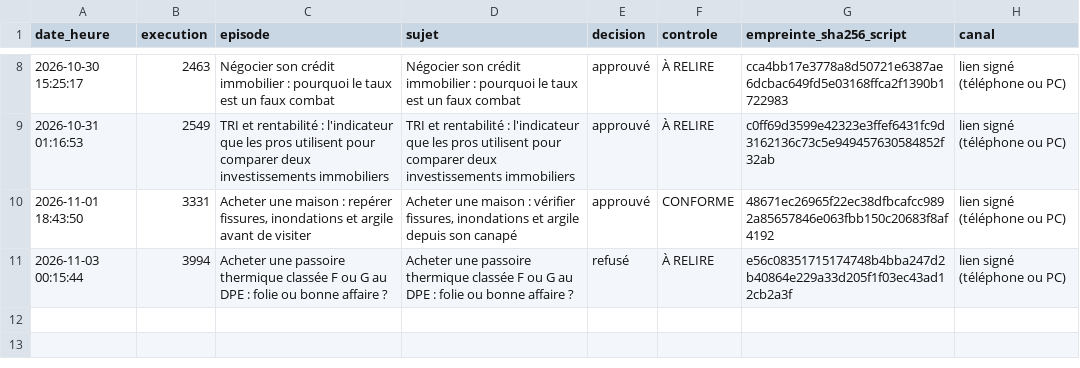
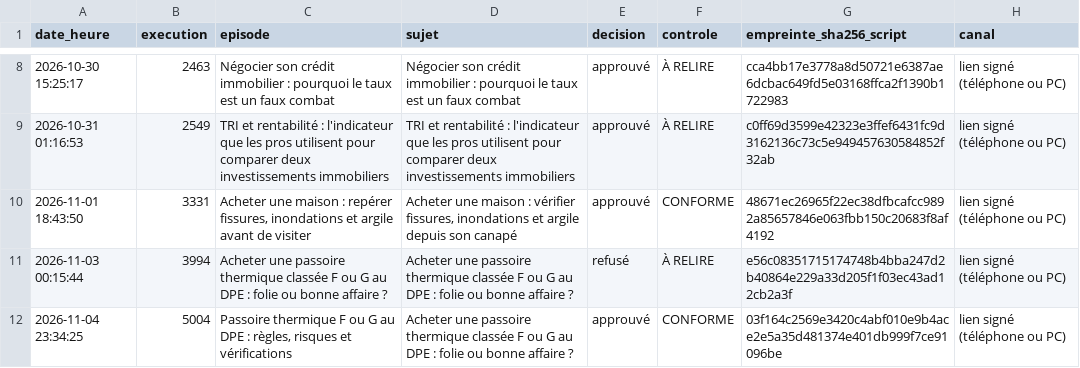
Before and after one commit to DamienGlobal/podcast-stepsup, a CSV file: validations/journal.csv, drawn as a sheet; only a part is shown, gaps mark what is left out; the diff names each change by its address in the sheet, - before the commit and + after, or states it on an @@ line.

Commit message:
journal des validations : approuvé : Passoire thermique F ou G au DPE : règles, risques et vérifi

```diff
--- a/validations/journal.csv
+++ b/validations/journal.csv
+row 12: 2026-11-04 23:34:25 | 5004 | Passoire thermique F ou G au DPE : règles, risques et vérifications | Acheter une passoire thermique classée F ou G au DPE : folie ou bonne affaire ? | approuvé | CONFORME | 03f164c2569e3420c4abf010e9b4ace2e5a35d481374e401db999f7ce91096be | lien signé (téléphone ou PC)
```
